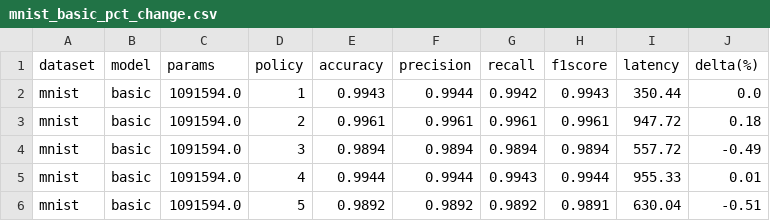
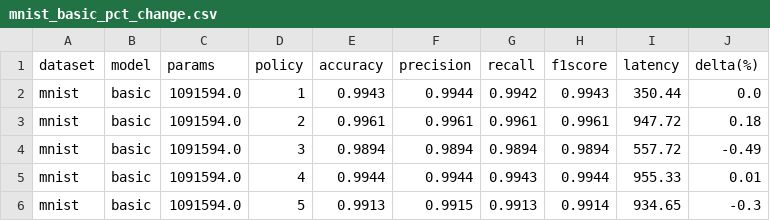
Before and after one commit to davidanoel/phd, a CSV file: analysis/mnist/basic/mnist_basic_pct_change.csv, drawn as a sheet.

Commit message:
updated analytics for mnist policy 5

```diff
--- a/analysis/mnist/basic/mnist_basic_pct_change.csv
+++ b/analysis/mnist/basic/mnist_basic_pct_change.csv
@@ -5,2 +5,2 @@ mnist,basic,1091594.0,3,0.9894,0.9894,0.9894,0.9894,557.72,-0.49
 mnist,basic,1091594.0,4,0.9944,0.9944,0.9943,0.9944,955.33,0.01
-mnist,basic,1091594.0,5,0.9892,0.9892,0.9892,0.9891,630.04,-0.51
+mnist,basic,1091594.0,5,0.9913,0.9915,0.9913,0.9914,934.65,-0.3
```
Also changed, not shown: 8 other files.
